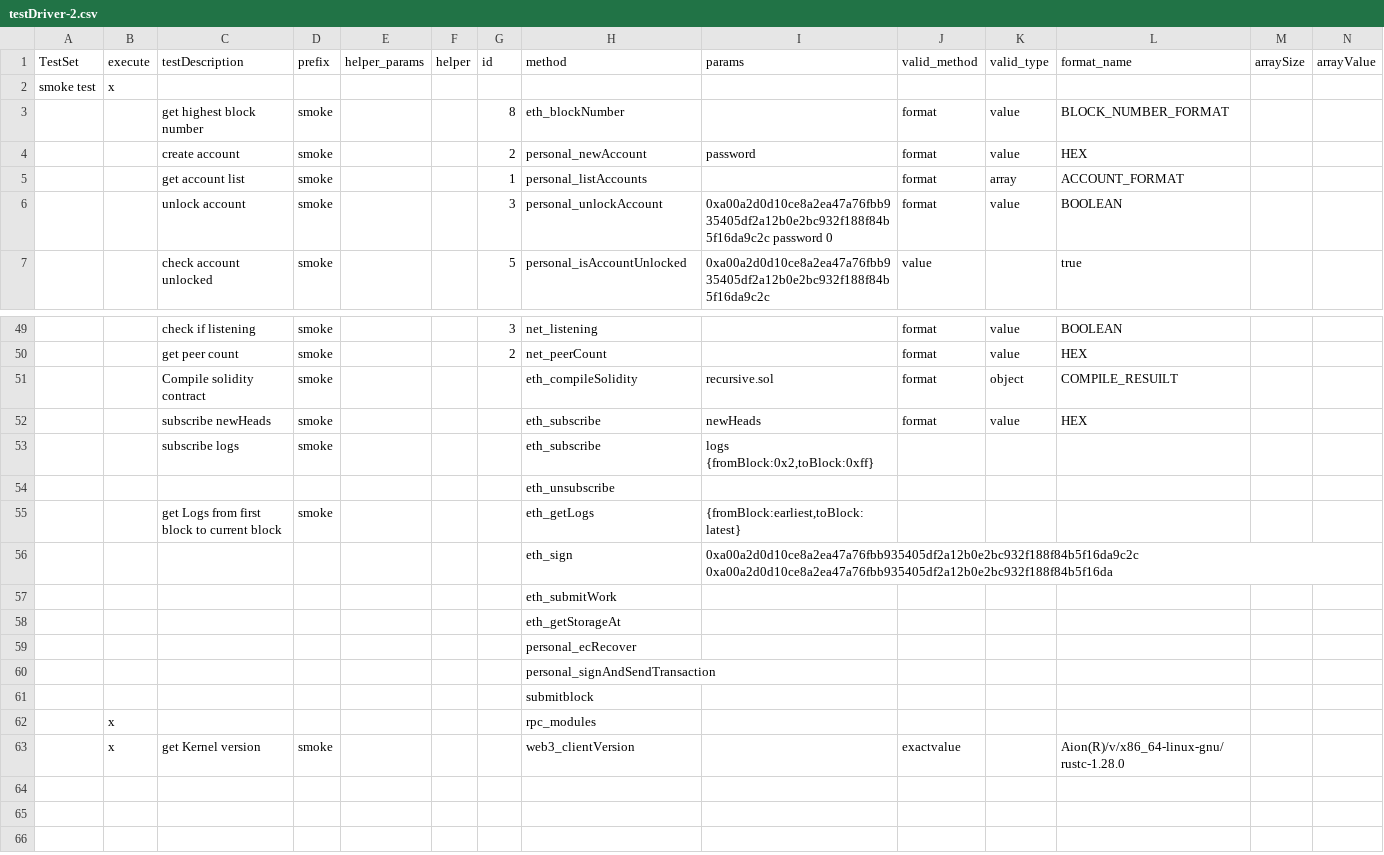
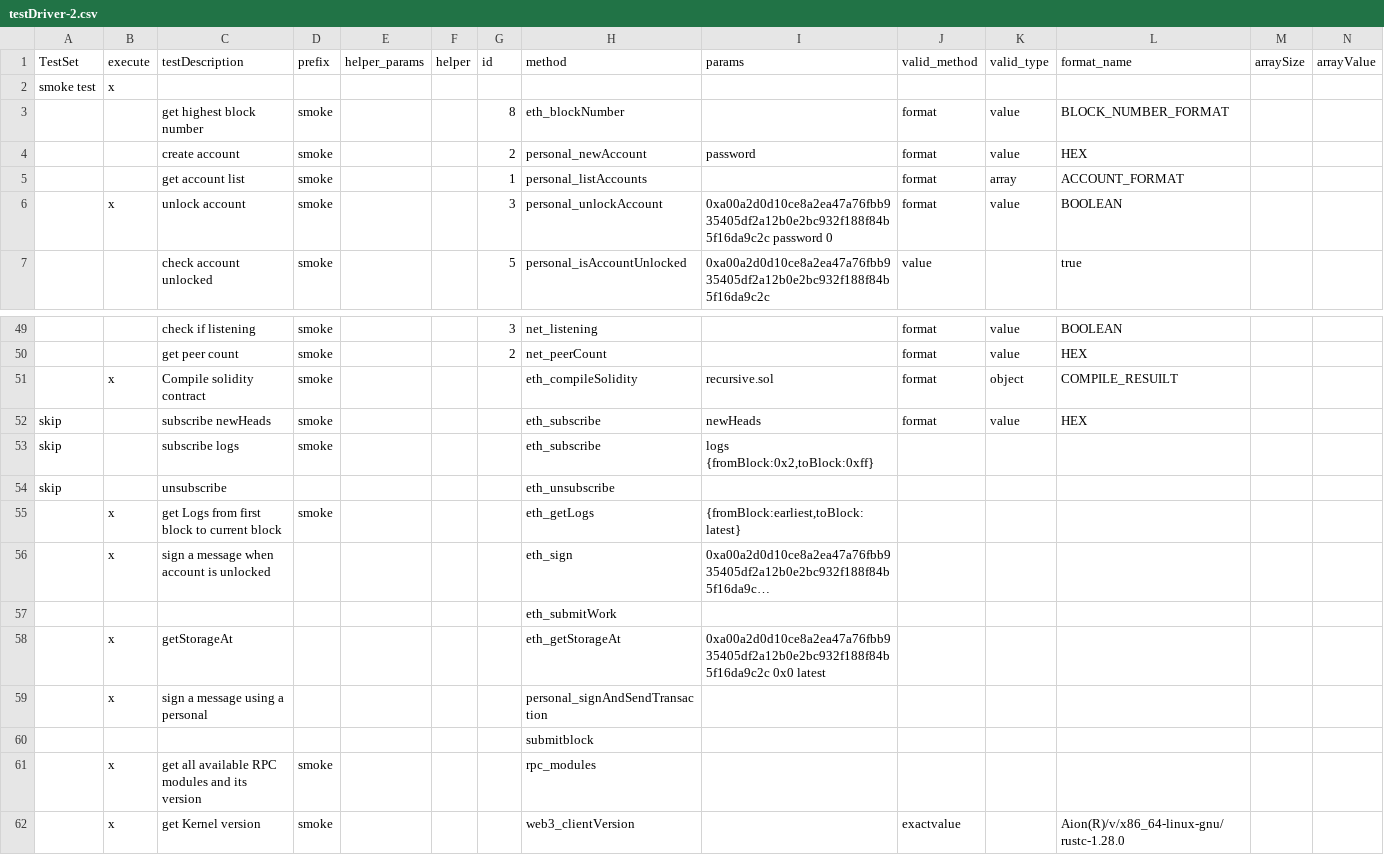
Before and after one commit to makkii-dev/qa-rpc, a CSV file: test_cases/testDriver-2.csv, drawn as a sheet; only a part is shown, gaps mark what is left out; the shorter side is filled out with more unchanged rows; long unchanged cells end in …; removed rows and columns are numbered as before the commit, all else as after; rows hold the shown columns only; the diff names each change by its address in the sheet, - before the commit and + after, or states it on an @@ line.

```diff
--- a/test_cases/testDriver-2.csv
+++ b/test_cases/testDriver-2.csv
-B6 (execute): (empty)
+B6 (execute): x
-B51 (execute): (empty)
+B51 (execute): x
-A52:A53 (TestSet): (empty)
+A52:A53 (TestSet): skip
-row 54:  |  |  |  |  |  |  | eth_unsubscribe
+row 54: skip |  | unsubscribe |  |  |  |  | eth_unsubscribe
-B55:B56 (execute): (empty)
+B55:B56 (execute): x
-C56 (testDescription): (empty)
+C56 (testDescription): sign a message when account is unlocked
-row 58:  |  |  |  |  |  |  | eth_getStorageAt
-row 59:  |  |  |  |  |  |  | personal_ecRecover
-row 60:  |  |  |  |  |  |  | personal_signAndSendTransaction
+row 58:  | x | getStorageAt |  |  |  |  | eth_getStorageAt | 0xa00a2d0d10ce8a2ea47a76fbb935405df2a12b0e2bc932f188f84b5f16da9c2c 0x0 latest
+row 59:  | x | sign a message using a personal |  |  |  |  | personal_signAndSendTransaction
-C61 (testDescription): (empty)
+C61 (testDescription): get all available RPC modules and its version
-D61 (prefix): (empty)
+D61 (prefix): smoke
```
Also changed, not shown: 6 other files.
